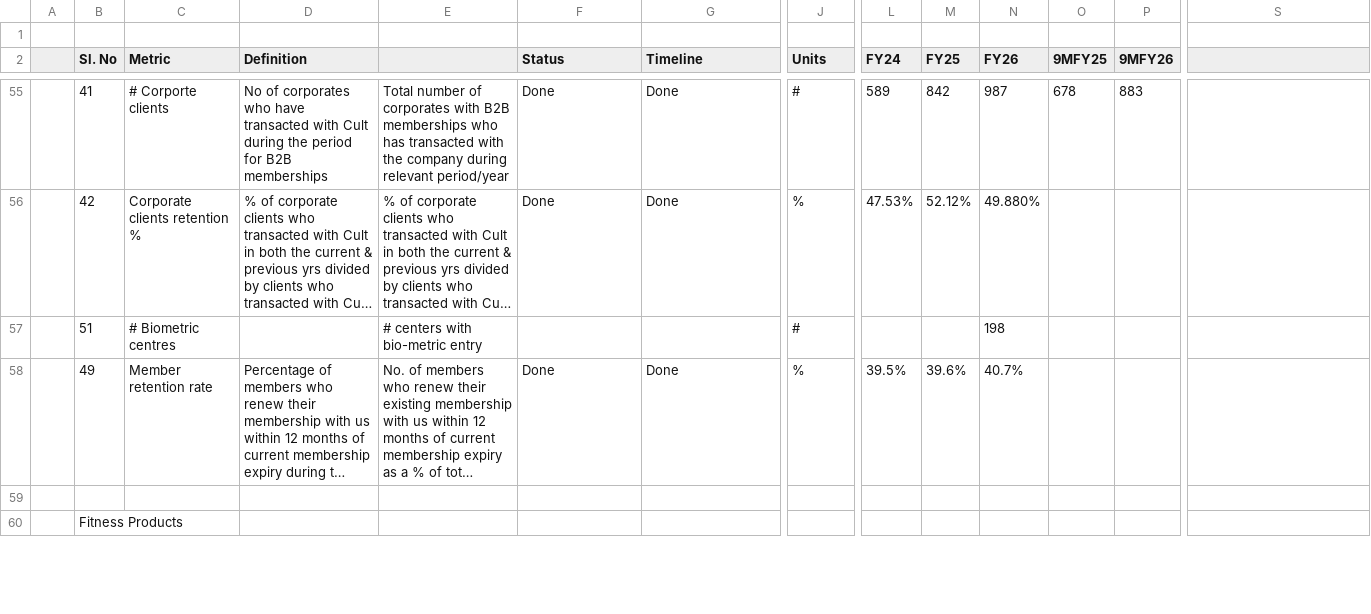
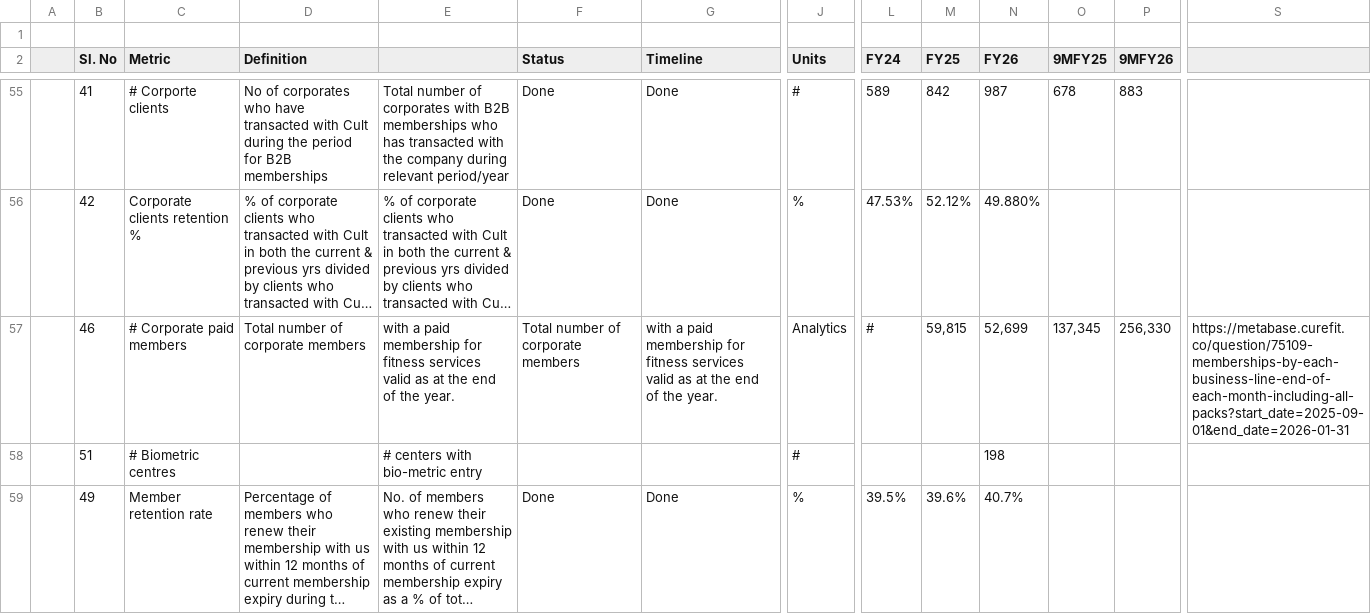
Before and after one commit to curefit/auditor-portal, a CSV file: artifacts/op_metrics_sheet.csv, drawn as a sheet; only a part is shown, gaps mark what is left out; the shorter side is filled out with more unchanged rows; long unchanged cells end in …; rows hold the shown columns only; the diff names each change by its address in the sheet, - before the commit and + after, or states it on an @@ line.

Commit message:
Add duplicate 75109 metric and sync 77280 results

```diff
--- a/artifacts/op_metrics_sheet.csv
+++ b/artifacts/op_metrics_sheet.csv
+row 57:  | 46 | # Corporate paid members | Total number of corporate members | with a paid membership for fitness services valid as at the end of the year. | Total number of corporate members | with a paid membership for fitness services valid as at the end of the year. | Analytics | # | 59,815 | 52,699 | 137,345 | 256,330 | https://metabase.curefit.co/question/75109-memberships-by-each-business-line-end-of-each-month-including-all-packs?start_date=2025-09-01&end_date=2026-01-31
```
Also changed, not shown: artifacts/results/question-77280__77280__memberships-by-each-business-line-end-of-each-month-including-all-packs-city-level.csv, 4 other files.
